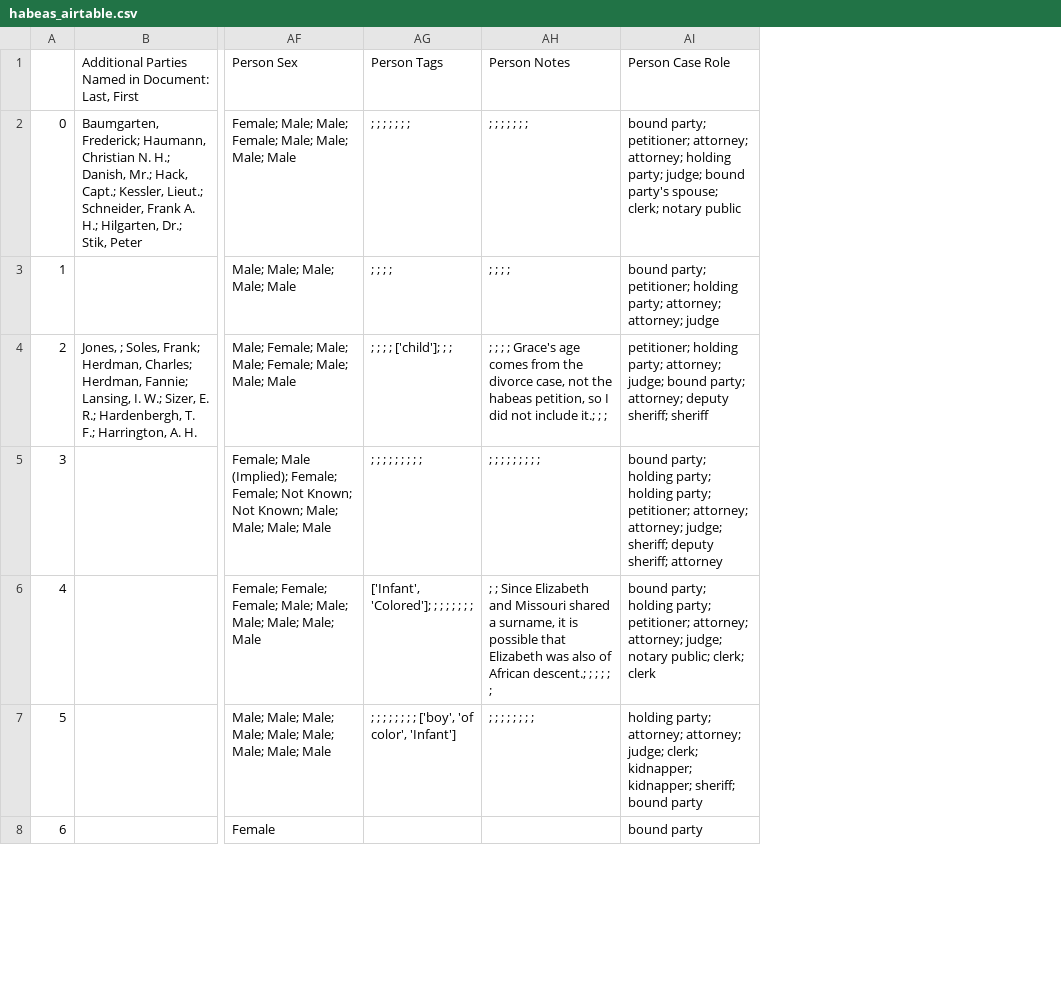
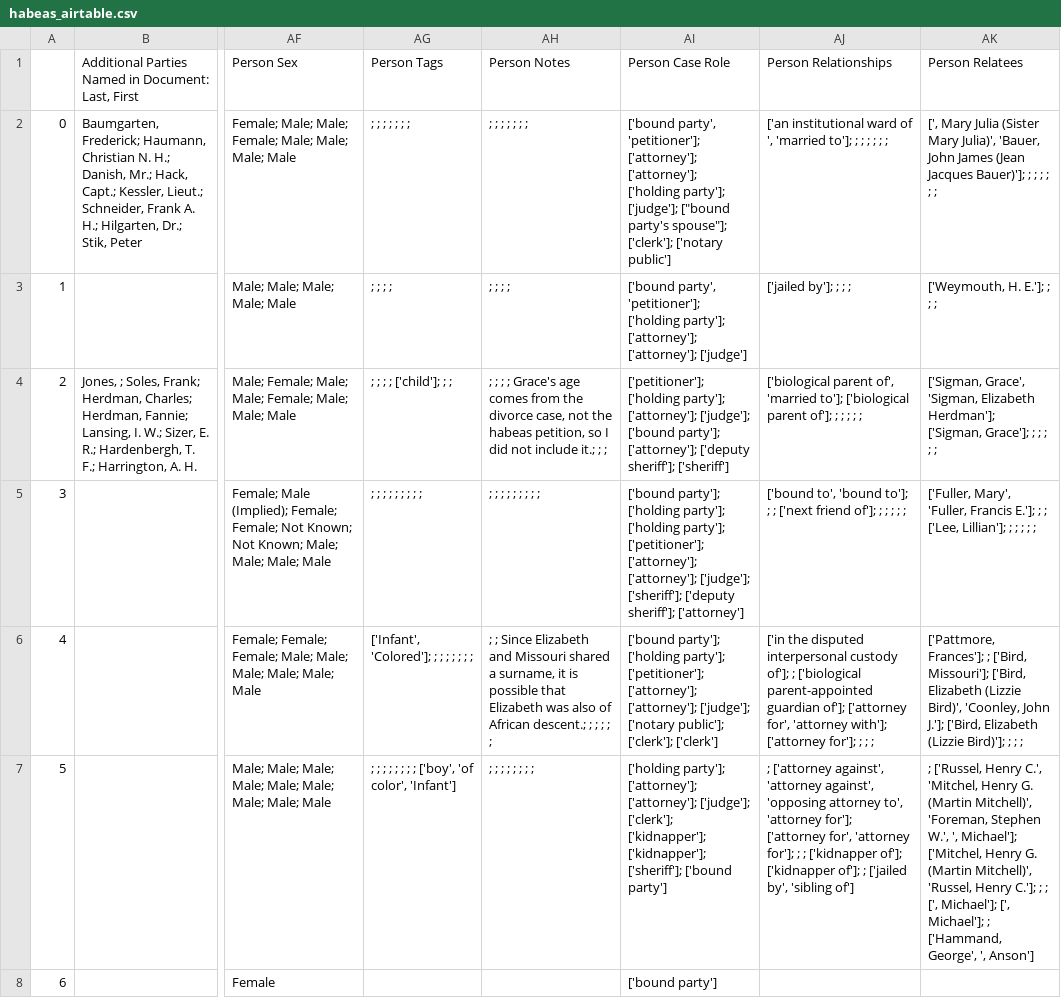
Before and after one commit to CDRH/data_petitioning-for-freedom, a CSV file: source/csv/habeas_airtable.csv, drawn as a sheet; only a part is shown, gaps mark what is left out; the diff covers the shown part only; the diff names each change by its address in the sheet, - before the commit and + after, or states it on an @@ line.

Commit message:
add relationships and group multiple case roles together

```diff
--- a/source/csv/habeas_airtable.csv
+++ b/source/csv/habeas_airtable.csv
+column AJ (Person Relationships), rows 2-7: ['an institutional ward of ', 'married to']; ; ; ; ; ; ; | ['jailed by']; ; ; ; | ['biological parent of', 'married to']; ['biological parent of']; ; ; ; ; ; | ['bound to', 'bound to']; ; ; ['next friend of']; ; ; ; ; ; | ['in the disputed interpersonal custody of']; ; ['biological parent-appointed guardian of']; ['attorney for', 'attorney with']; ['attorney for']; ; ; ; | ; ['attorney against', 'attorney against', 'opposing attorney to', 'attorney for']; ['attorney for', 'attorney for']; ; ; ['kidnapper of']; ['kidnapper of']; ; ['jailed by', 'sibling of']
+column AK (Person Relatees), rows 2-7: [', Mary Julia (Sister Mary Julia)', 'Bauer, John James (Jean Jacques Bauer)']; ; ; ; ; ; ; | ['Weymouth, H. E.']; ; ; ; | ['Sigman, Grace', 'Sigman, Elizabeth Herdman']; ['Sigman, Grace']; ; ; ; ; ; | ['Fuller, Mary', 'Fuller, Francis E.']; ; ; ['Lee, Lillian']; ; ; ; ; ; | ['Pattmore, Frances']; ; ['Bird, Missouri']; ['Bird, Elizabeth (Lizzie Bird)', 'Coonley, John J.']; ['Bird, Elizabeth (Lizzie Bird)']; ; ; ; | ; ['Russel, Henry C.', 'Mitchel, Henry G. (Martin Mitchell)', 'Foreman, Stephen W.', ', Michael']; ['Mitchel, Henry G. (Martin Mitchell)', 'Russel, Henry C.']; ; ; [', Michael']; [', Michael']; ; ['Hammand, George', ', Anson']
-AI2 (Person Case Role): bound party; petitioner; attorney; attorney; holding party; judge; bound party's spouse; clerk; notary public
+AI2 (Person Case Role): ['bound party', 'petitioner']; ['attorney']; ['attorney']; ['holding party']; ['judge']; ["bound party's spouse"]; ['clerk']; ['notary public']
-AI3 (Person Case Role): bound party; petitioner; holding party; attorney; attorney; judge
+AI3 (Person Case Role): ['bound party', 'petitioner']; ['holding party']; ['attorney']; ['attorney']; ['judge']
-AI4 (Person Case Role): petitioner; holding party; attorney; judge; bound party; attorney; deputy sheriff; sheriff
+AI4 (Person Case Role): ['petitioner']; ['holding party']; ['attorney']; ['judge']; ['bound party']; ['attorney']; ['deputy sheriff']; ['sheriff']
-AI5 (Person Case Role): bound party; holding party; holding party; petitioner; attorney; attorney; judge; sheriff; deputy sheriff; attorney
+AI5 (Person Case Role): ['bound party']; ['holding party']; ['holding party']; ['petitioner']; ['attorney']; ['attorney']; ['judge']; ['sheriff']; ['deputy sheriff']; ['attorney']
-AI6 (Person Case Role): bound party; holding party; petitioner; attorney; attorney; judge; notary public; clerk; clerk
+AI6 (Person Case Role): ['bound party']; ['holding party']; ['petitioner']; ['attorney']; ['attorney']; ['judge']; ['notary public']; ['clerk']; ['clerk']
-AI7 (Person Case Role): holding party; attorney; attorney; judge; clerk; kidnapper; kidnapper; sheriff; bound party
+AI7 (Person Case Role): ['holding party']; ['attorney']; ['attorney']; ['judge']; ['clerk']; ['kidnapper']; ['kidnapper']; ['sheriff']; ['bound party']
-AI8 (Person Case Role): bound party
+AI8 (Person Case Role): ['bound party']
```
Also changed, not shown: 6 edited cells elsewhere in this file, 1 other file.
